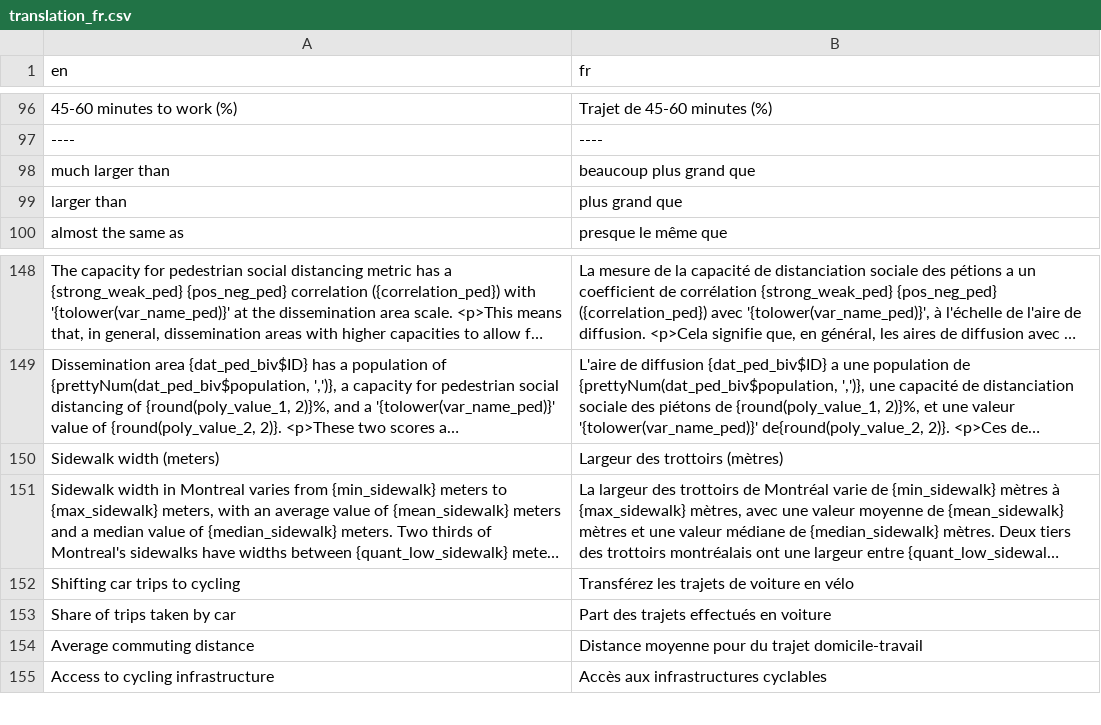
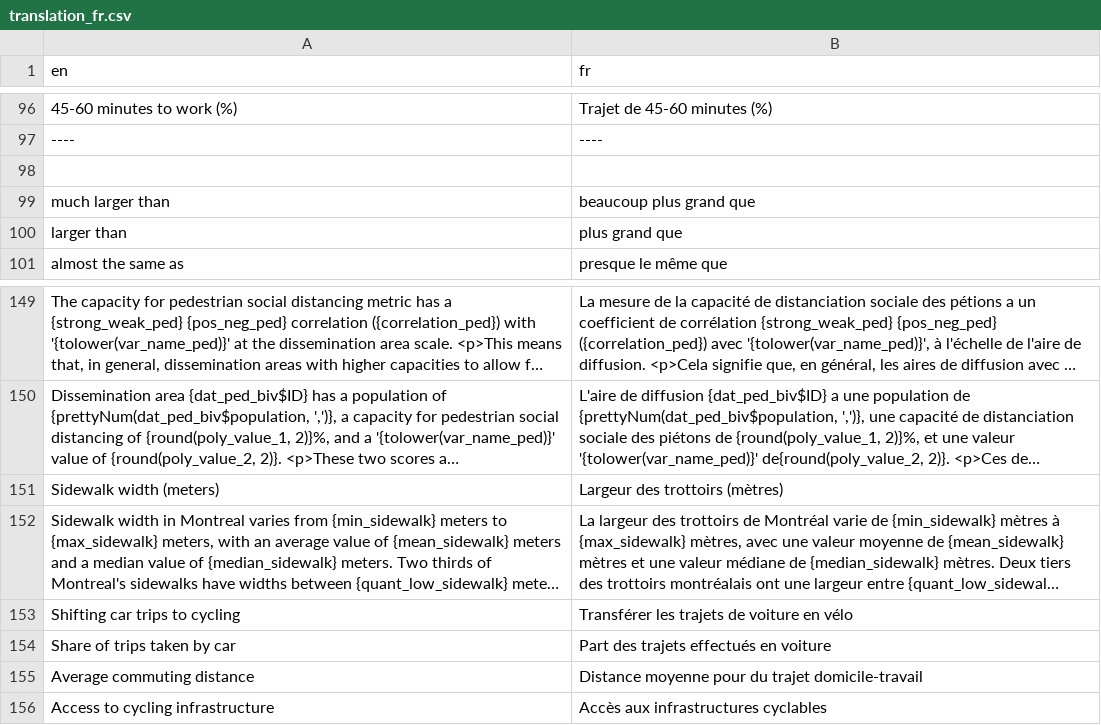
Before and after one commit to ttuff/SUS2020, a CSV file: translations/translation_fr.csv, drawn as a sheet; only a part is shown, gaps mark what is left out; long unchanged cells end in …; addresses are those after the commit; the diff names each change by its address in the sheet, - before the commit and + after, or states it on an @@ line.

```diff
--- a/translations/translation_fr.csv
+++ b/translations/translation_fr.csv
+row 98: (empty)
-B153 (fr): Transférez les trajets de voiture en vélo
+B153 (fr): Transférer les trajets de voiture en vélo
```
Also changed, not shown: 2 other files.
